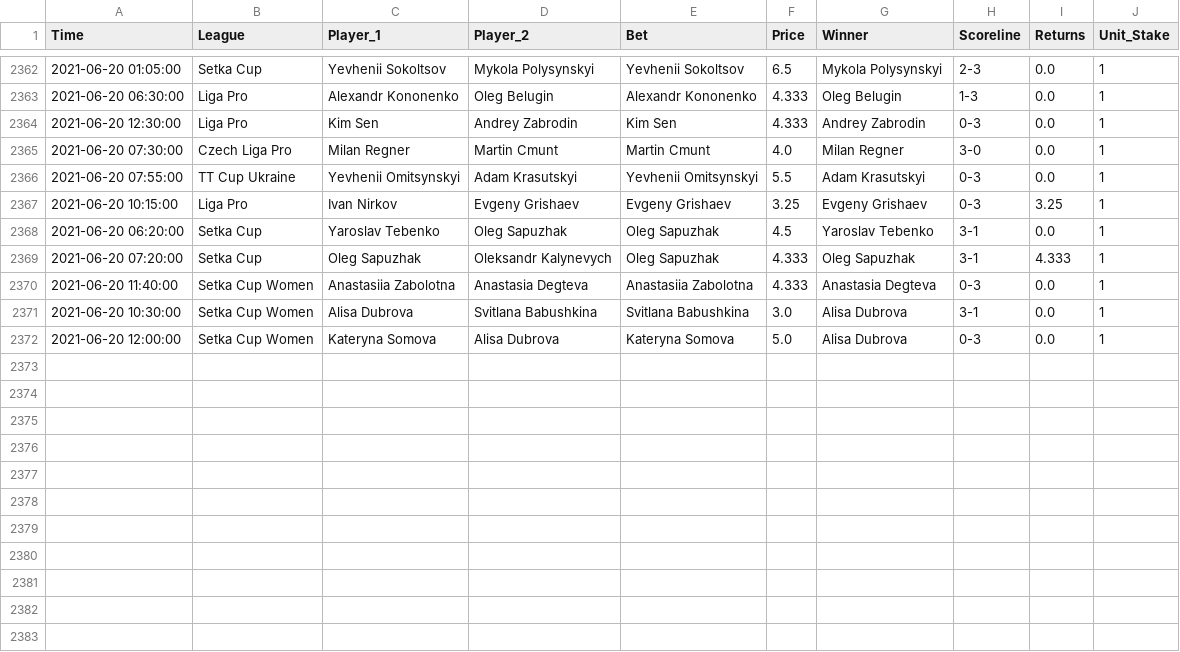
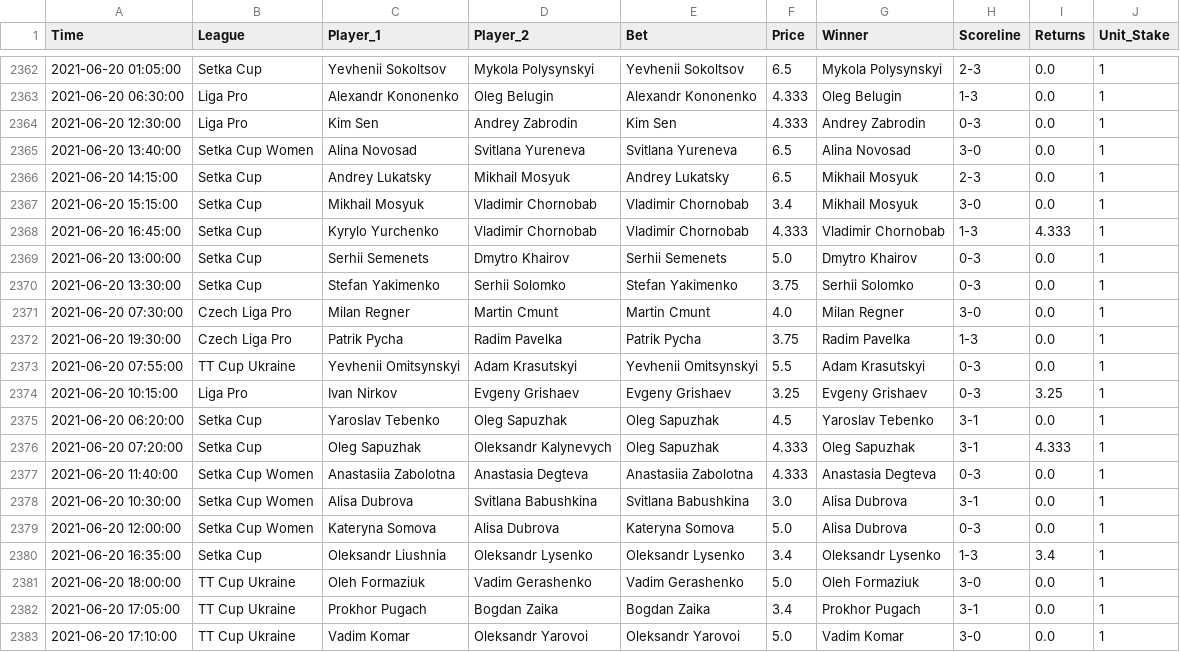
Before and after one commit to tomfothergill/tabletennis, a CSV file: Model_Assessment.csv, drawn as a sheet; only a part is shown, gaps mark what is left out; the diff names each change by its address in the sheet, - before the commit and + after, or states it on an @@ line.

Commit message:
committing files

```diff
--- a/Model_Assessment.csv
+++ b/Model_Assessment.csv
+row 2365: 2021-06-20 13:40:00 | Setka Cup Women | Alina Novosad | Svitlana Yureneva | Svitlana Yureneva | 6.5 | Alina Novosad | 3-0 | 0.0 | 1
+row 2366: 2021-06-20 14:15:00 | Setka Cup | Andrey Lukatsky | Mikhail Mosyuk | Andrey Lukatsky | 6.5 | Mikhail Mosyuk | 2-3 | 0.0 | 1
+row 2367: 2021-06-20 15:15:00 | Setka Cup | Mikhail Mosyuk | Vladimir Chornobab | Vladimir Chornobab | 3.4 | Mikhail Mosyuk | 3-0 | 0.0 | 1
+row 2368: 2021-06-20 16:45:00 | Setka Cup | Kyrylo Yurchenko | Vladimir Chornobab | Vladimir Chornobab | 4.333 | Vladimir Chornobab | 1-3 | 4.333 | 1
+row 2369: 2021-06-20 13:00:00 | Setka Cup | Serhii Semenets | Dmytro Khairov | Serhii Semenets | 5.0 | Dmytro Khairov | 0-3 | 0.0 | 1
+row 2370: 2021-06-20 13:30:00 | Setka Cup | Stefan Yakimenko | Serhii Solomko | Stefan Yakimenko | 3.75 | Serhii Solomko | 0-3 | 0.0 | 1
+row 2372: 2021-06-20 19:30:00 | Czech Liga Pro | Patrik Pycha | Radim Pavelka | Patrik Pycha | 3.75 | Radim Pavelka | 1-3 | 0.0 | 1
+row 2380: 2021-06-20 16:35:00 | Setka Cup | Oleksandr Liushnia | Oleksandr Lysenko | Oleksandr Lysenko | 3.4 | Oleksandr Lysenko | 1-3 | 3.4 | 1
+row 2381: 2021-06-20 18:00:00 | TT Cup Ukraine | Oleh Formaziuk | Vadim Gerashenko | Vadim Gerashenko | 5.0 | Oleh Formaziuk | 3-0 | 0.0 | 1
+row 2382: 2021-06-20 17:05:00 | TT Cup Ukraine | Prokhor Pugach | Bogdan Zaika | Bogdan Zaika | 3.4 | Prokhor Pugach | 3-1 | 0.0 | 1
+row 2383: 2021-06-20 17:10:00 | TT Cup Ukraine | Vadim Komar | Oleksandr Yarovoi | Oleksandr Yarovoi | 5.0 | Vadim Komar | 3-0 | 0.0 | 1
```
